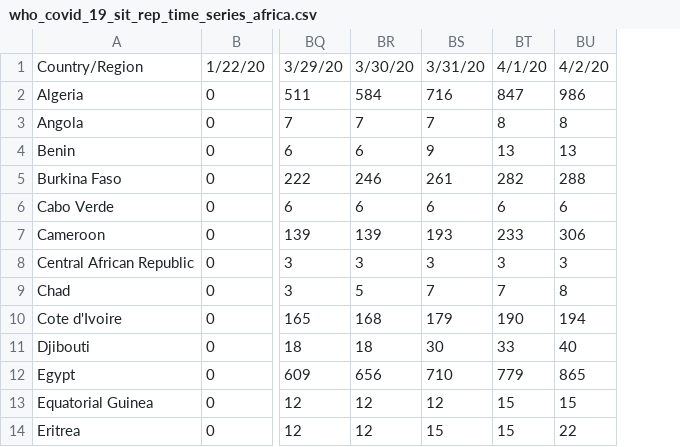
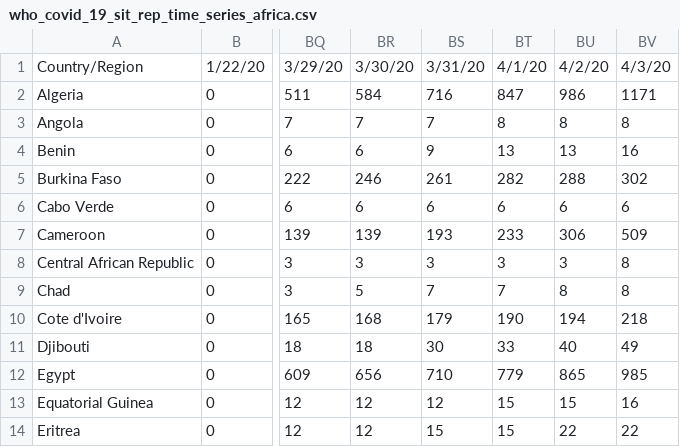
Before and after one commit to dsfsi/covid19africa, a CSV file: data/who_covid_19_sit_rep_time_series_africa.csv, drawn as a sheet; only a part is shown, gaps mark what is left out; the diff names each change by its address in the sheet, - before the commit and + after, or states it on an @@ line.

Commit message:
Updated who_covid_19_sit_rep_time_series_africa with 4/3/20  data

```diff
--- a/data/who_covid_19_sit_rep_time_series_africa.csv
+++ b/data/who_covid_19_sit_rep_time_series_africa.csv
+column BV, rows 1-14: 4/3/20 | 1171 | 8 | 16 | 302 | 6 | 509 | 8 | 8 | 218 | 49 | 985 | 16 | 22
```
